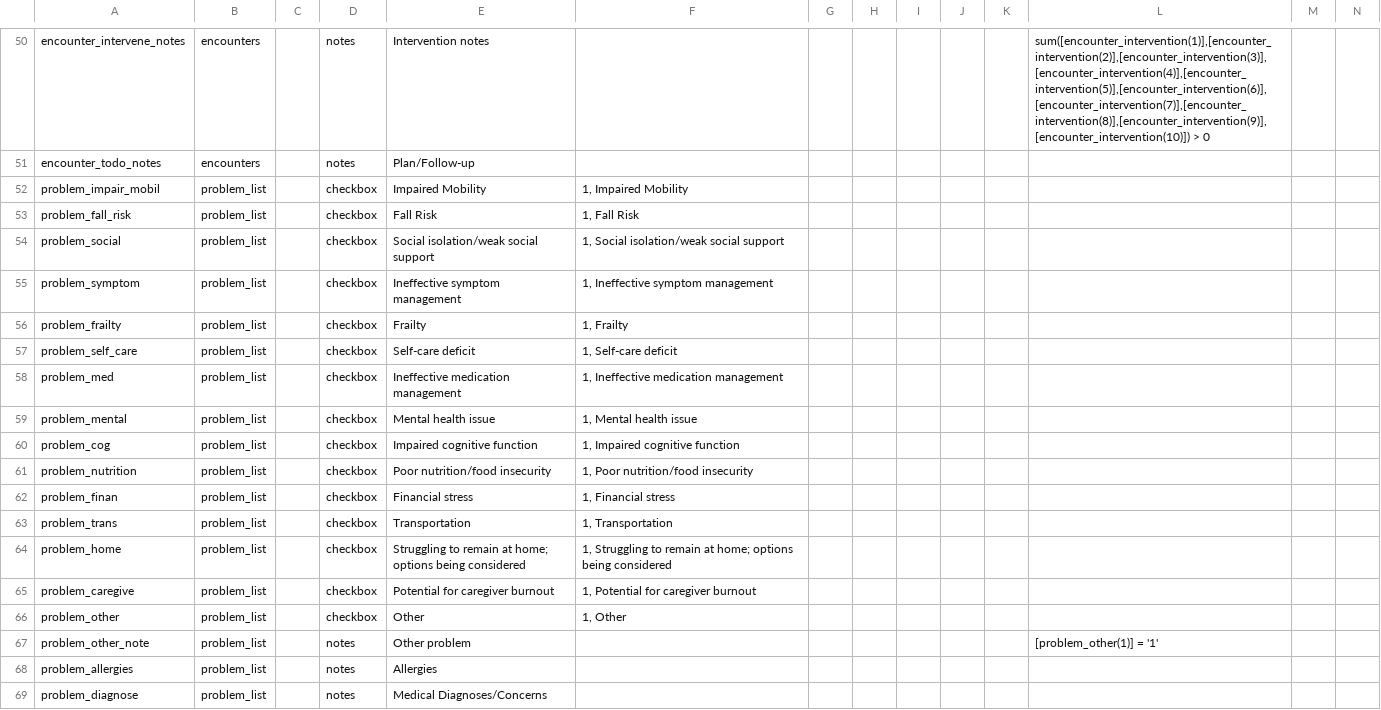
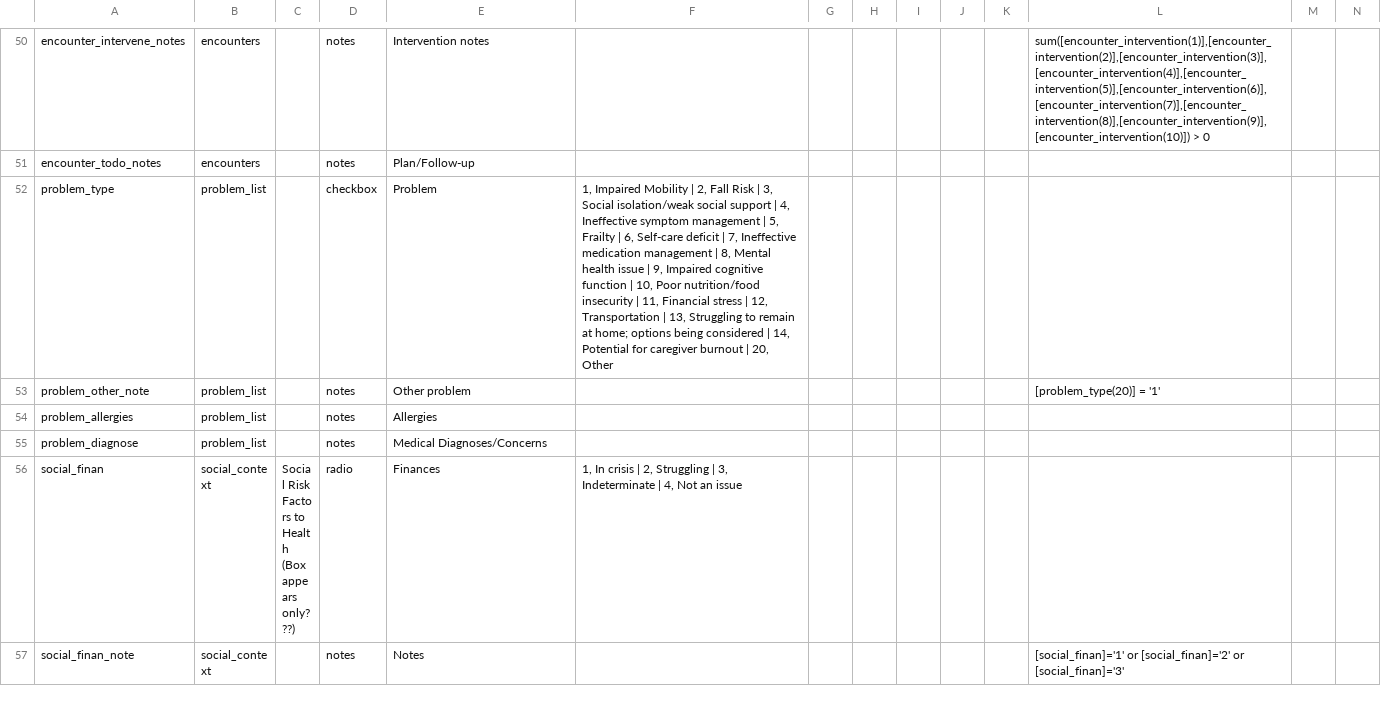
Before and after one commit to lcarlp/uvcnp, a CSV file: DataDictionary.csv, drawn as a sheet; only a part is shown, gaps mark what is left out; the shorter side is filled out with more unchanged rows; removed rows and columns are numbered as before the commit, all else as after; rows hold the shown columns only; the diff names each change by its address in the sheet, - before the commit and + after, or states it on an @@ line.

Commit message:
Simplified Problem List - Step 2
Collapsed all the different problems into one checkbox list.

```diff
--- a/DataDictionary.csv
+++ b/DataDictionary.csv
-row 52: problem_impair_mobil | problem_list |  | checkbox | Impaired Mobility | 1, Impaired Mobility
-row 53: problem_fall_risk | problem_list |  | checkbox | Fall Risk | 1, Fall Risk
-row 54: problem_social | problem_list |  | checkbox | Social isolation/weak social support | 1, Social isolation/weak social support
-row 55: problem_symptom | problem_list |  | checkbox | Ineffective symptom management | 1, Ineffective symptom management
-row 56: problem_frailty | problem_list |  | checkbox | Frailty | 1, Frailty
-row 57: problem_self_care | problem_list |  | checkbox | Self-care deficit | 1, Self-care deficit
-row 58: problem_med | problem_list |  | checkbox | Ineffective medication management | 1, Ineffective medication management
-row 59: problem_mental | problem_list |  | checkbox | Mental health issue | 1, Mental health issue
-row 60: problem_cog | problem_list |  | checkbox | Impaired cognitive function | 1, Impaired cognitive function
-row 61: problem_nutrition | problem_list |  | checkbox | Poor nutrition/food insecurity | 1, Poor nutrition/food insecurity
-row 62: problem_finan | problem_list |  | checkbox | Financial stress | 1, Financial stress
-row 63: problem_trans | problem_list |  | checkbox | Transportation | 1, Transportation
-A52: problem_home
+A52: problem_type
-E52: Struggling to remain at home; options being considered
+E52: Problem
-F52: 1, Struggling to remain at home; options being considered
+F52: 1, Impaired Mobility | 2, Fall Risk | 3, Social isolation/weak social support | 4, Ineffective symptom management | 5, Frailty | 6, Self-care deficit | 7, Ineffective medication management | 8, Mental health issue | 9, Impaired cognitive function | 10, Poor nutrition/food insecurity | 11, Financial stress | 12, Transportation | 13, Struggling to remain at home; options being considered | 14, Potential for caregiver burnout | 20, Other
-row 65: problem_caregive | problem_list |  | checkbox | Potential for caregiver burnout | 1, Potential for caregiver burnout
-row 66: problem_other | problem_list |  | checkbox | Other | 1, Other
-L53: [problem_other(1)] = '1'
+L53: [problem_type(20)] = '1'
```
